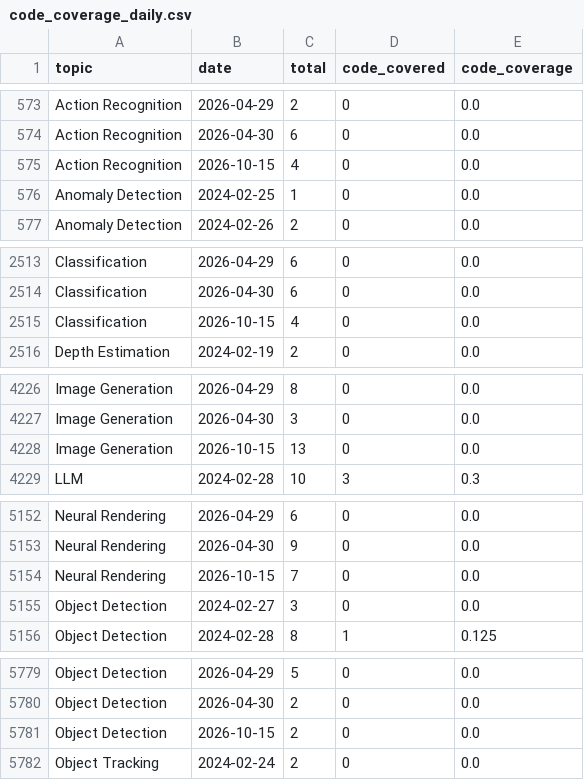
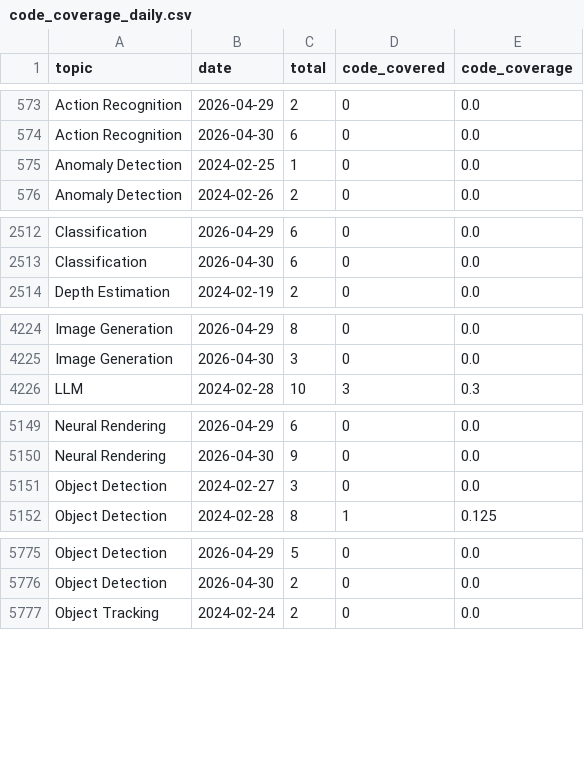
Before and after one commit to a541203686/paper-list, a CSV file: docs/analytics/data/code_coverage_daily.csv, drawn as a sheet; only a part is shown, gaps mark what is left out; the diff covers the shown part only; the diff names each change by its address in the sheet, - before the commit and + after, or states it on an @@ line.

```diff
--- a/docs/analytics/data/code_coverage_daily.csv
+++ b/docs/analytics/data/code_coverage_daily.csv
-row 575: Action Recognition | 2026-10-15 | 4 | 0 | 0.0
-row 2515: Classification | 2026-10-15 | 4 | 0 | 0.0
-row 4228: Image Generation | 2026-10-15 | 13 | 0 | 0.0
-row 5154: Neural Rendering | 2026-10-15 | 7 | 0 | 0.0
-row 5781: Object Detection | 2026-10-15 | 2 | 0 | 0.0
```
Also changed, not shown: 6 removed rows elsewhere in this file, docs/analytics/data/code_coverage_monthly.csv, docs/analytics/data/daily_counts.csv, 42 other files.
